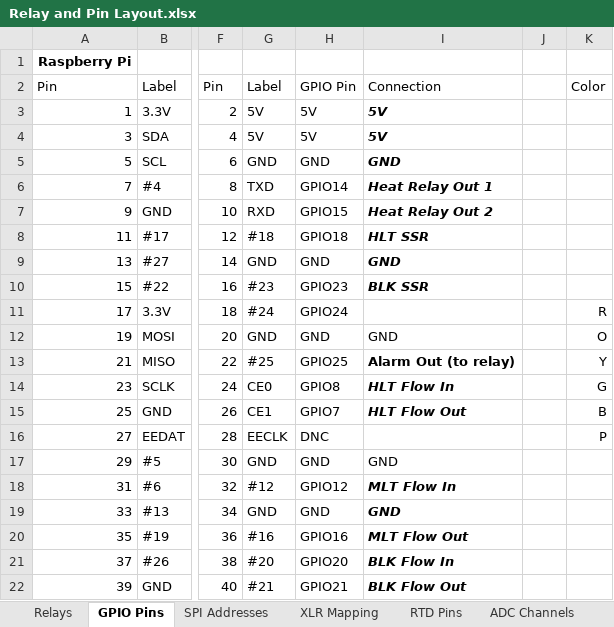
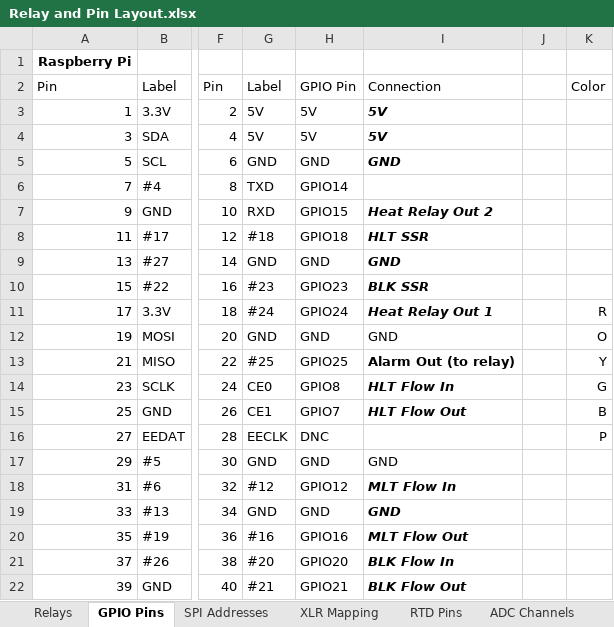
Before and after one commit to Bobstin/AutomatedBrewery, an Excel workbook: designdiagrams/Relay and Pin Layout.xlsx, sheet GPIO Pins, drawn as a sheet; only a part is shown, gaps mark what is left out; values as stored, in another font and other column widths than the file's, no borders; the diff names each change by its address in the sheet, - before the commit and + after, or states it on an @@ line.

Commit message:
Updates pinout to avoid TXD, since it flickers on start

```diff
--- a/designdiagrams/Relay and Pin Layout.xlsx (sheet GPIO Pins)
+++ b/designdiagrams/Relay and Pin Layout.xlsx (sheet GPIO Pins)
-I6: Heat Relay Out 1
+I6: (empty)
-I11: (empty)
+I11: Heat Relay Out 1
```
